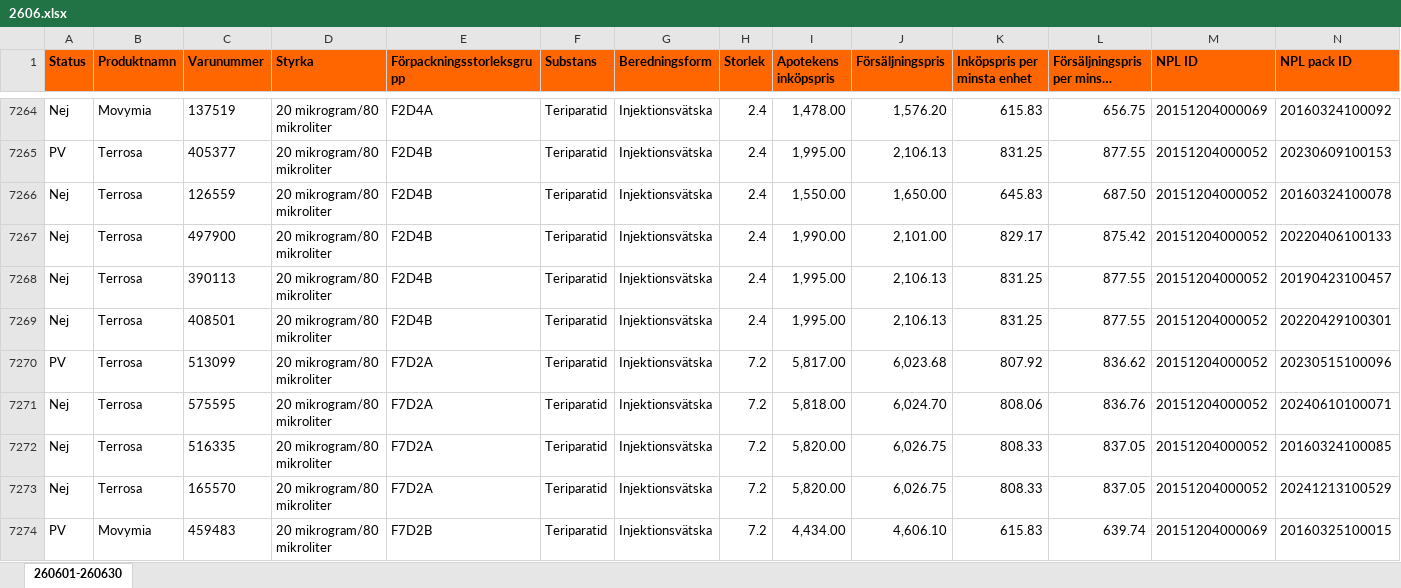
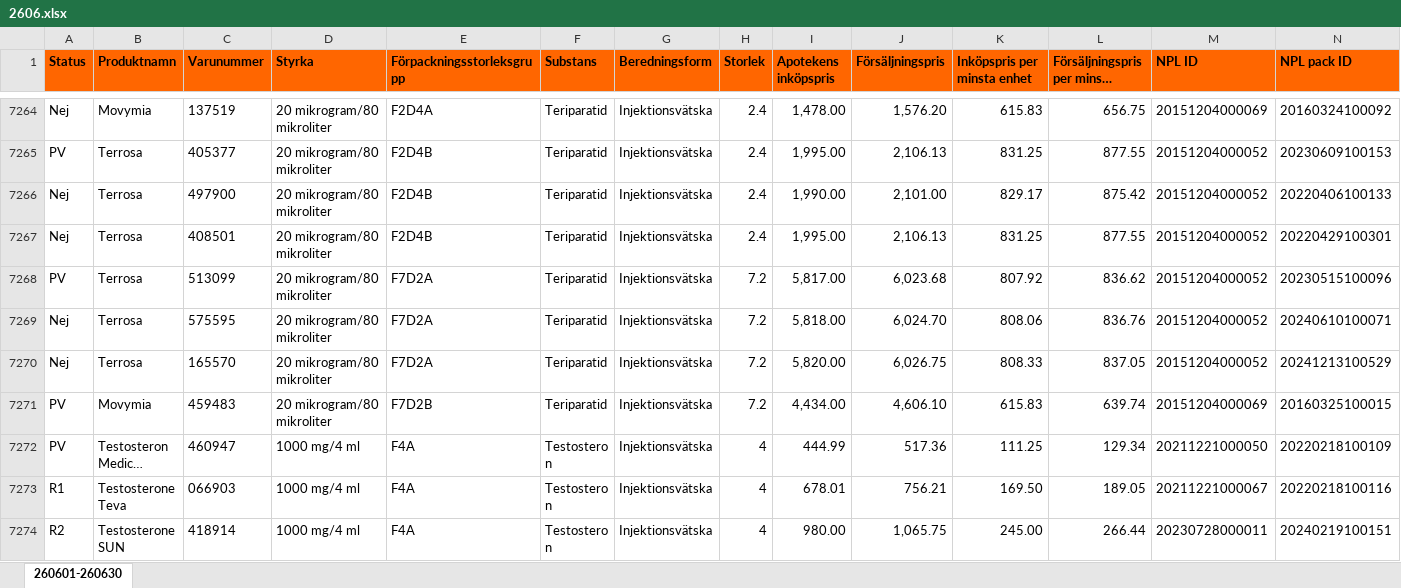
Before and after one commit to pontuscedrell/pillpris, an Excel workbook: data/2606.xlsx, sheet 260601-260630, drawn as a sheet; only a part is shown, gaps mark what is left out; the shorter side is filled out with more unchanged rows; long unchanged cells end in …; values as stored, in another font and other column widths than the file's, no borders; conditional formats not drawn; rows hold the shown columns only; the diff names each change by its address in the sheet, - before the commit and + after, or states it on an @@ line.

```diff
--- a/data/2606.xlsx (sheet 260601-260630)
+++ b/data/2606.xlsx (sheet 260601-260630)
-row 7266: Nej | Terrosa | 126559 | 20 mikrogram/80 mikroliter | F2D4B | Teriparatid | Injektionsvätska | 2.4 | 1,550.00 | 1,650.00 | 645.83 | 687.50 | 20151204000052 | 20160324100078
-row 7268: Nej | Terrosa | 390113 | 20 mikrogram/80 mikroliter | F2D4B | Teriparatid | Injektionsvätska | 2.4 | 1,995.00 | 2,106.13 | 831.25 | 877.55 | 20151204000052 | 20190423100457
-row 7272: Nej | Terrosa | 516335 | 20 mikrogram/80 mikroliter | F7D2A | Teriparatid | Injektionsvätska | 7.2 | 5,820.00 | 6,026.75 | 808.33 | 837.05 | 20151204000052 | 20160324100085
```
Also changed, not shown: data/2605.xlsx, 4 other files.
